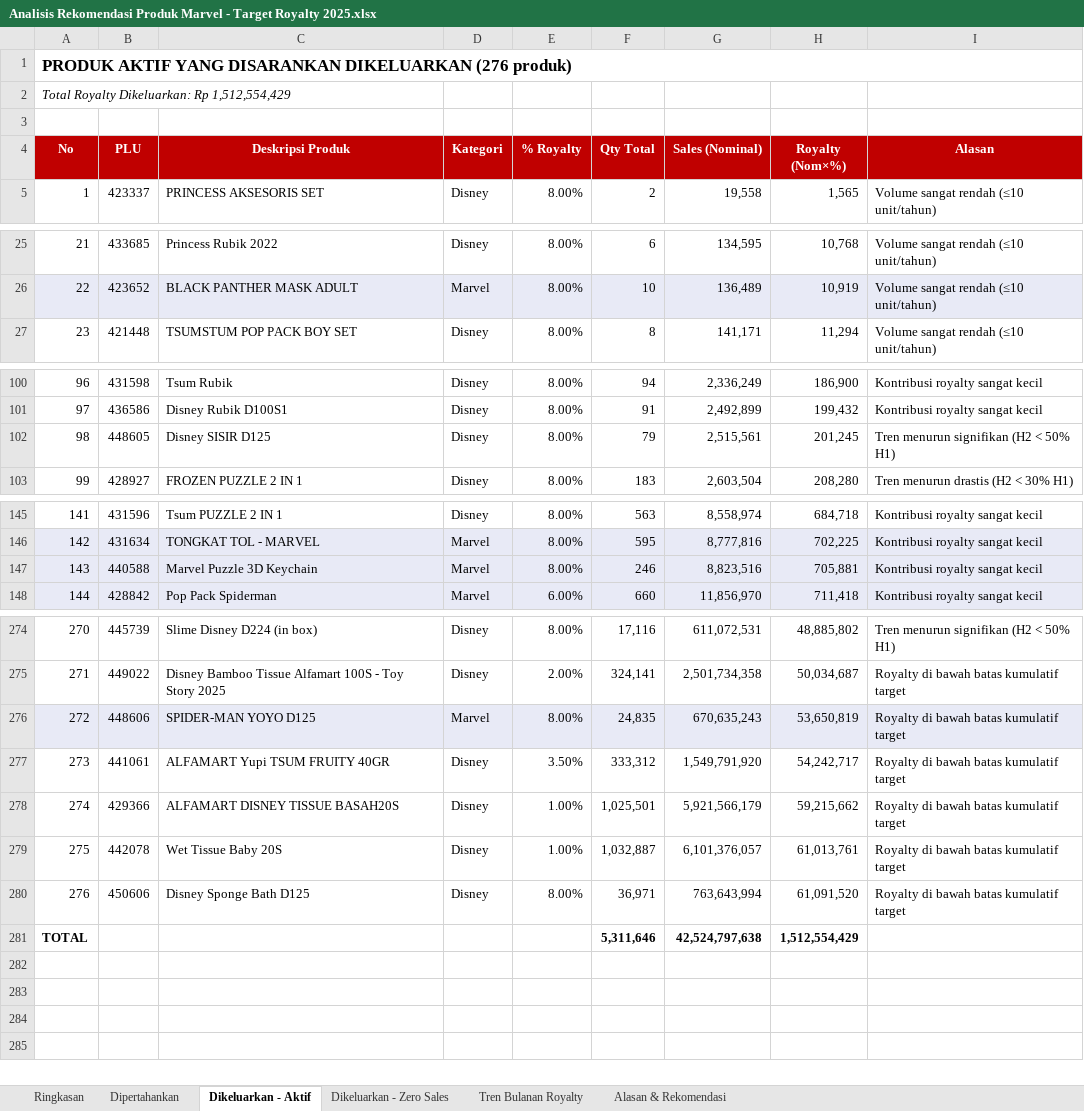
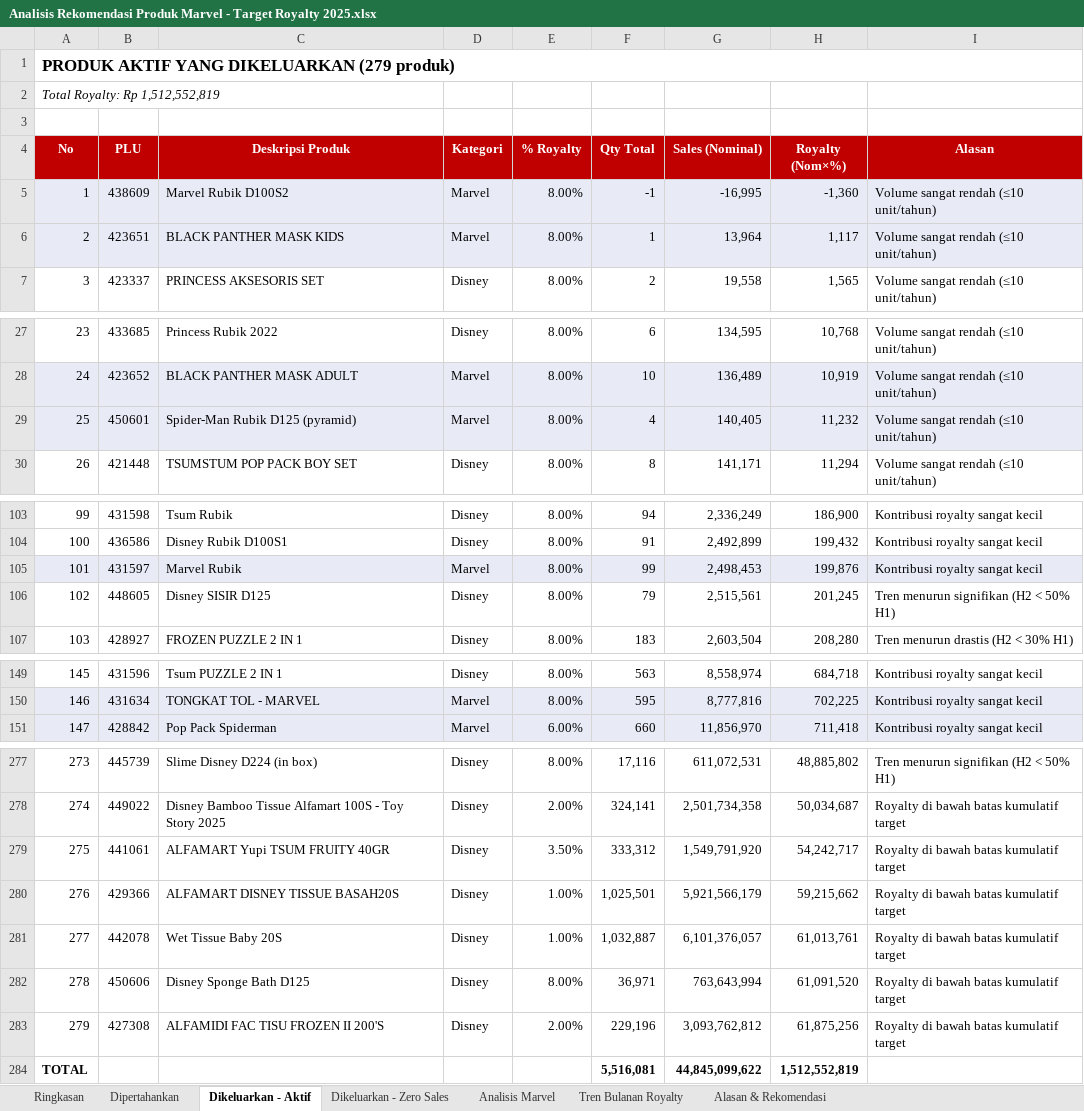
Before and after one commit to marcusdedy/data-disney, an Excel workbook: Analisis Rekomendasi Produk Marvel - Target Royalty 2025.xlsx, sheet Dikeluarkan - Aktif, drawn as a sheet; only a part is shown, gaps mark what is left out; values as stored, in another font and other column widths than the file's, no borders; removed rows and columns are numbered as before the commit, all else as after; the diff covers the shown part only; the diff names each change by its address in the sheet, - before the commit and + after, or states it on an @@ line.

Commit message:
Final: 9 Disney + 4 Marvel, analisis mendalam, validasi 511=511 COCOK

```diff
--- a/Analisis Rekomendasi Produk Marvel - Target Royalty 2025.xlsx (sheet Dikeluarkan - Aktif)
+++ b/Analisis Rekomendasi Produk Marvel - Target Royalty 2025.xlsx (sheet Dikeluarkan - Aktif)
+sheet tab: Analisis Marvel
@@ column A (No) renumbered between rows 1 and 282 @@
+row 5: 1 | 438609 | Marvel Rubik D100S2 | Marvel | 8.00% | -1 | -16,995 | -1,360 | Volume sangat rendah (≤10 unit/tahun)
+row 6: 2 | 423651 | BLACK PANTHER MASK KIDS | Marvel | 8.00% | 1 | 13,964 | 1,117 | Volume sangat rendah (≤10 unit/tahun)
+row 29: 25 | 450601 | Spider-Man Rubik D125 (pyramid) | Marvel | 8.00% | 4 | 140,405 | 11,232 | Volume sangat rendah (≤10 unit/tahun)
+row 105: 101 | 431597 | Marvel Rubik | Marvel | 8.00% | 99 | 2,498,453 | 199,876 | Kontribusi royalty sangat kecil
-row 147: 143 | 440588 | Marvel Puzzle 3D Keychain | Marvel | 8.00% | 246 | 8,823,516 | 705,881 | Kontribusi royalty sangat kecil
-row 276: 272 | 448606 | SPIDER-MAN YOYO D125 | Marvel | 8.00% | 24,835 | 670,635,243 | 53,650,819 | Royalty di bawah batas kumulatif target
-row 281: TOTAL |  |  |  |  | 5,311,646 | 42,524,797,638 | 1,512,554,429
+row 283: 279 | 427308 | ALFAMIDI FAC TISU FROZEN II 200'S | Disney | 2.00% | 229,196 | 3,093,762,812 | 61,875,256 | Royalty di bawah batas kumulatif target
+row 284: TOTAL |  |  |  |  | 5,516,081 | 44,845,099,622 | 1,512,552,819
```
Also changed, not shown: 1 added row, 1 removed row and 2 moved rows elsewhere in this sheet, sheet Dikeluarkan - Zero Sales, sheet Tren Bulanan Royalty, sheet Dipertahankan, sheet Ringkasan, sheet Alasan & Rekomendasi.
